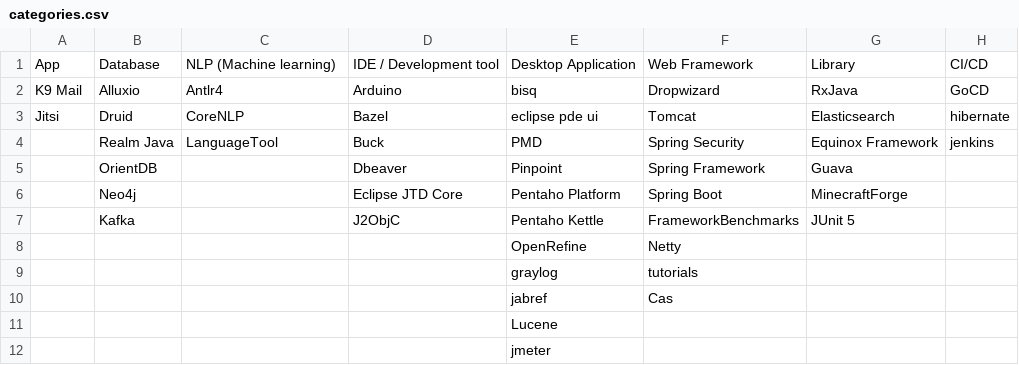
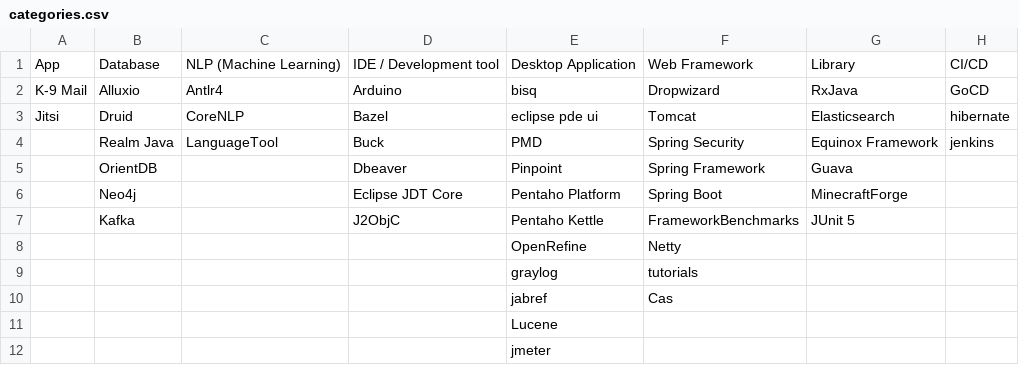
Before and after one commit to alenkaja00/time-series-study, a CSV file: groups/categories.csv, drawn as a sheet.

```diff
--- a/groups/categories.csv
+++ b/groups/categories.csv
@@ -1,3 +1,3 @@
-App,Database,NLP  (Machine learning),IDE / Development tool ,Desktop Application ,Web Framework ,Library,CI/CD
-K9 Mail,Alluxio,Antlr4,Arduino,bisq,Dropwizard,RxJava,GoCD
+App,Database,NLP (Machine Learning),IDE / Development tool,Desktop Application,Web Framework,Library,CI/CD
+K-9 Mail,Alluxio,Antlr4,Arduino,bisq,Dropwizard,RxJava,GoCD
 Jitsi,Druid,CoreNLP,Bazel,eclipse pde ui,Tomcat,Elasticsearch,hibernate
@@ -5,3 +5,3 @@ Jitsi,Druid,CoreNLP,Bazel,eclipse pde ui,Tomcat,Elasticsearch,hibernate
 ,OrientDB,,Dbeaver,Pinpoint,Spring Framework,Guava,
-,Neo4j,,Eclipse JTD Core,Pentaho Platform,Spring Boot,MinecraftForge,
+,Neo4j,,Eclipse JDT Core,Pentaho Platform,Spring Boot,MinecraftForge,
 ,Kafka,,J2ObjC,Pentaho Kettle,FrameworkBenchmarks,JUnit 5,
```
Also changed, not shown: 18 other files.
